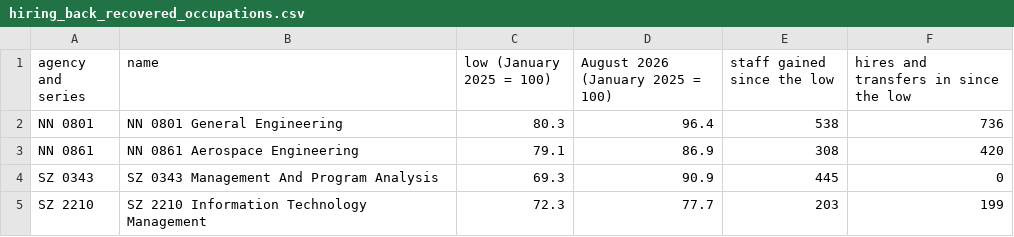
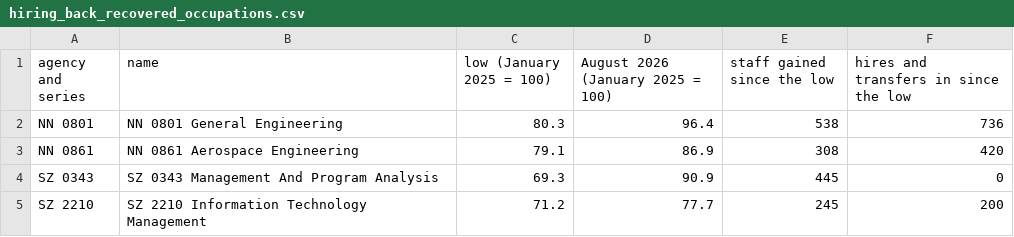
Before and after one commit to abigailhaddad/federal-attrition-patterns, a CSV file: charts/tables/hiring_back_recovered_occupations.csv, drawn as a sheet.

```diff
--- a/charts/tables/hiring_back_recovered_occupations.csv
+++ b/charts/tables/hiring_back_recovered_occupations.csv
@@ -4,2 +4,2 @@ NN 0861,NN 0861 Aerospace Engineering,79.1,86.9,308,420
 SZ 0343,SZ 0343 Management And Program Analysis,69.3,90.9,445,0
-SZ 2210,SZ 2210 Information Technology Management,72.3,77.7,203,199
+SZ 2210,SZ 2210 Information Technology Management,71.2,77.7,245,200
```
Also changed, not shown: 1 other file.
